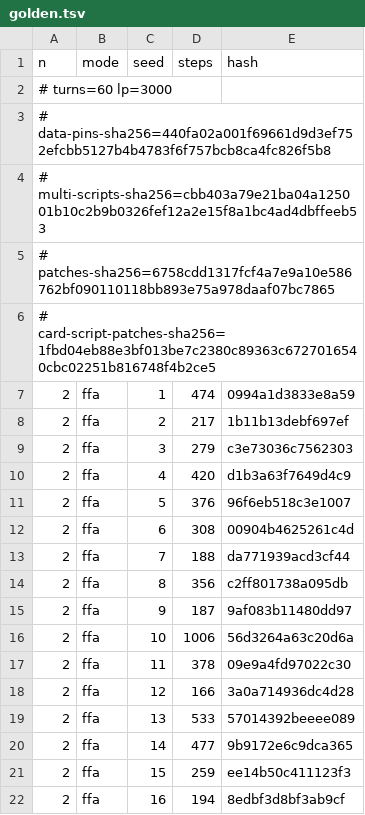
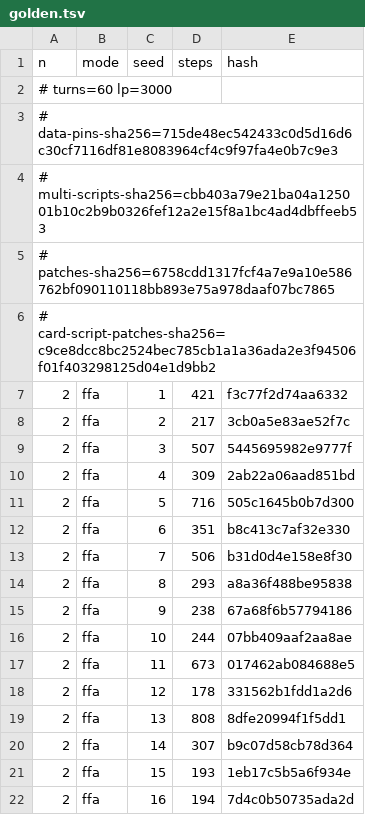
Before and after one commit to DuelingDomain/yugioh-bot, a TSV file: packages/duel-server/scripts/native/golden.tsv, drawn as a sheet; only a part is shown; the diff covers the shown part only.

Commit message:
chore(engine): review and update Project Ignis data

```diff
--- a/packages/duel-server/scripts/native/golden.tsv
+++ b/packages/duel-server/scripts/native/golden.tsv
@@ -2,21 +2,21 @@ n	mode	seed	steps	hash
 # turns=60 lp=3000
-# data-pins-sha256=440fa02a001f69661d9d3ef752efcbb5127b4b4783f6f757bcb8ca4fc826f5b8
+# data-pins-sha256=715de48ec542433c0d5d16d6c30cf7116df81e8083964cf4c9f97fa4e0b7c9e3
 # multi-scripts-sha256=cbb403a79e21ba04a125001b10c2b9b0326fef12a2e15f8a1bc4ad4dbffeeb53
 # patches-sha256=6758cdd1317fcf4a7e9a10e586762bf090110118bb893e75a978daaf07bc7865
-# card-script-patches-sha256=1fbd04eb88e3bf013be7c2380c89363c6727016540cbc02251b816748f4b2ce5
-2	ffa	1	474	0994a1d3833e8a59
-2	ffa	2	217	1b11b13debf697ef
-2	ffa	3	279	c3e73036c7562303
-2	ffa	4	420	d1b3a63f7649d4c9
-2	ffa	5	376	96f6eb518c3e1007
-2	ffa	6	308	00904b4625261c4d
-2	ffa	7	188	da771939acd3cf44
-2	ffa	8	356	c2ff801738a095db
-2	ffa	9	187	9af083b11480dd97
-2	ffa	10	1006	56d3264a63c20d6a
-2	ffa	11	378	09e9a4fd97022c30
-2	ffa	12	166	3a0a714936dc4d28
-2	ffa	13	533	57014392beeee089
-2	ffa	14	477	9b9172e6c9dca365
-2	ffa	15	259	ee14b50c411123f3
-2	ffa	16	194	8edbf3d8bf3ab9cf
+# card-script-patches-sha256=c9ce8dcc8bc2524bec785cb1a1a36ada2e3f94506f01f403298125d04e1d9bb2
+2	ffa	1	421	f3c77f2d74aa6332
+2	ffa	2	217	3cb0a5e83ae52f7c
+2	ffa	3	507	5445695982e9777f
+2	ffa	4	309	2ab22a06aad851bd
+2	ffa	5	716	505c1645b0b7d300
+2	ffa	6	351	b8c413c7af32e330
+2	ffa	7	506	b31d0d4e158e8f30
+2	ffa	8	293	a8a36f488be95838
+2	ffa	9	238	67a68f6b57794186
+2	ffa	10	244	07bb409aaf2aa8ae
+2	ffa	11	673	017462ab084688e5
+2	ffa	12	178	331562b1fdd1a2d6
+2	ffa	13	808	8dfe20994f1f5dd1
+2	ffa	14	307	b9c07d58cb78d364
+2	ffa	15	193	1eb17c5b5a6f934e
+2	ffa	16	194	7d4c0b50735ada2d
```
Also changed, not shown: 127 edited cells elsewhere in this file, 10 other files.
